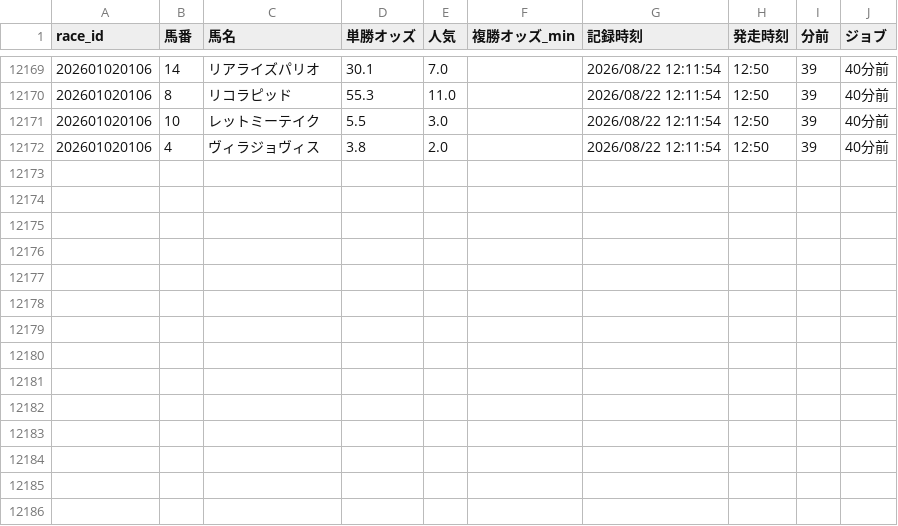
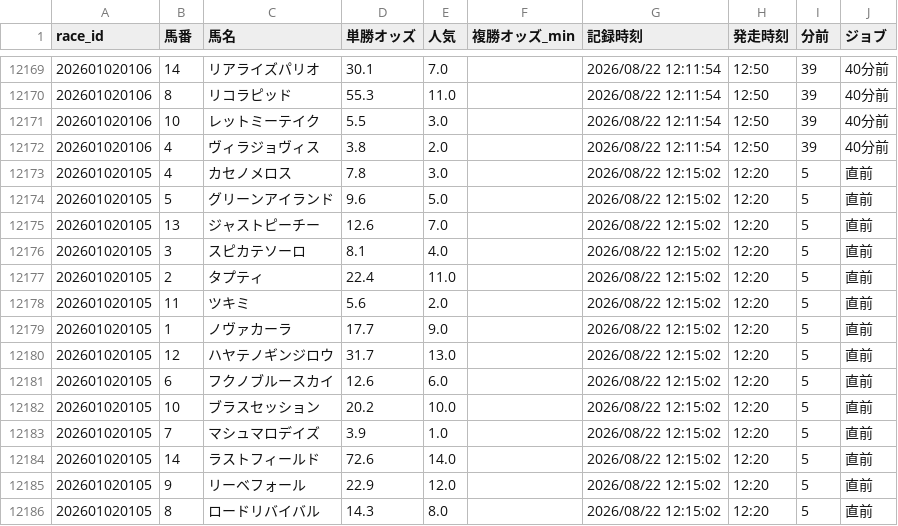
Before and after one commit to fu-ga306/keiba-ai, a CSV file: odds_history.csv, drawn as a sheet; only a part is shown, gaps mark what is left out.

```diff
--- a/odds_history.csv
+++ b/odds_history.csv
@@ -12172 +12172,15 @@
 202601020106,4,ヴィラジョヴィス,3.8,2.0,,2026/08/22 12:11:54,12:50,39,40分前
+202601020105,4,カセノメロス,7.8,3.0,,2026/08/22 12:15:02,12:20,5,直前
+202601020105,5,グリーンアイランド,9.6,5.0,,2026/08/22 12:15:02,12:20,5,直前
+202601020105,13,ジャストピーチー,12.6,7.0,,2026/08/22 12:15:02,12:20,5,直前
+202601020105,3,スピカテソーロ,8.1,4.0,,2026/08/22 12:15:02,12:20,5,直前
+202601020105,2,タプティ,22.4,11.0,,2026/08/22 12:15:02,12:20,5,直前
+202601020105,11,ツキミ,5.6,2.0,,2026/08/22 12:15:02,12:20,5,直前
+202601020105,1,ノヴァカーラ,17.7,9.0,,2026/08/22 12:15:02,12:20,5,直前
+202601020105,12,ハヤテノギンジロウ,31.7,13.0,,2026/08/22 12:15:02,12:20,5,直前
+202601020105,6,フクノブルースカイ,12.6,6.0,,2026/08/22 12:15:02,12:20,5,直前
+202601020105,10,ブラスセッション,20.2,10.0,,2026/08/22 12:15:02,12:20,5,直前
+202601020105,7,マシュマロデイズ,3.9,1.0,,2026/08/22 12:15:02,12:20,5,直前
+202601020105,14,ラストフィールド,72.6,14.0,,2026/08/22 12:15:02,12:20,5,直前
+202601020105,9,リーベフォール,22.9,12.0,,2026/08/22 12:15:02,12:20,5,直前
+202601020105,8,ロードリバイバル,14.3,8.0,,2026/08/22 12:15:02,12:20,5,直前
```
Also changed, not shown: prediction_record_v2.csv, today_predictions.csv.
